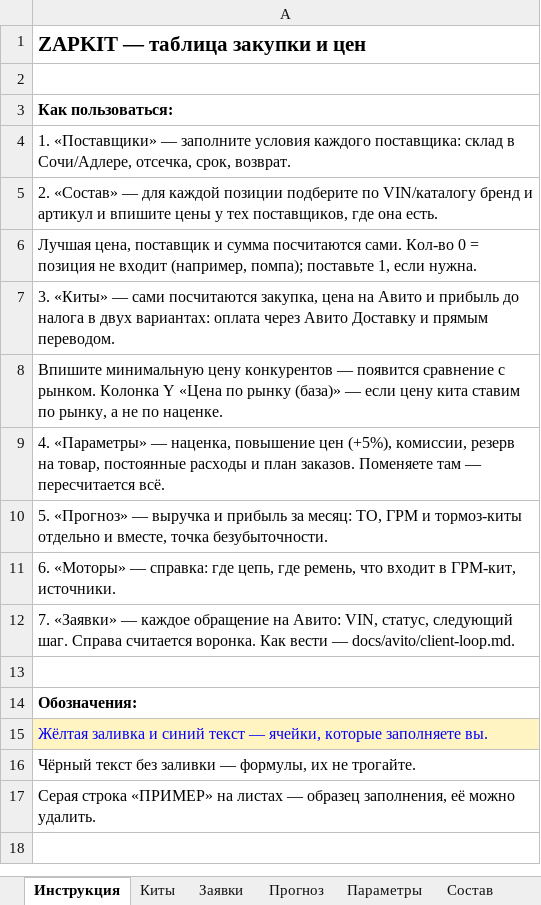
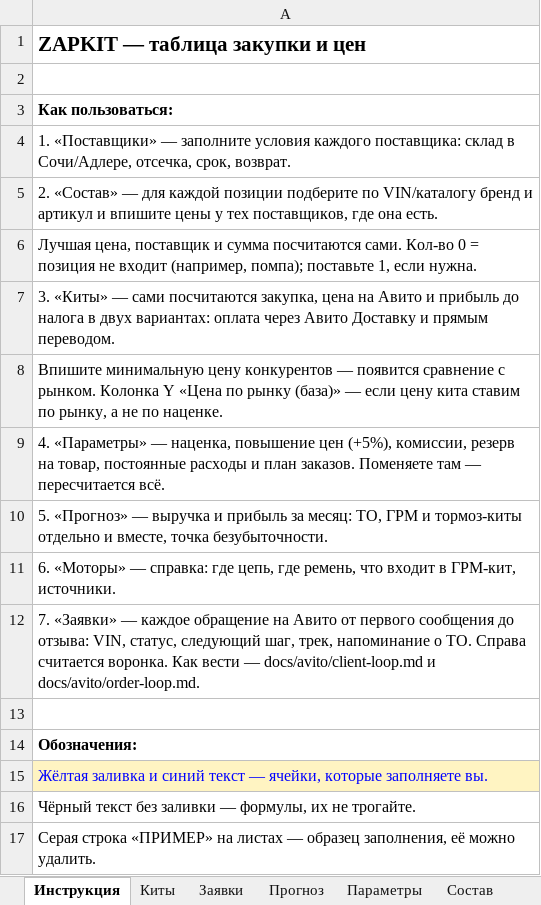
Before and after one commit to Armen111111/fourmatic-shop, an Excel workbook: avito/zapkit-zakupka.xlsx, sheet Инструкция, drawn as a sheet; values as stored, in another font and other column widths than the file's, no borders; the diff names each change by its address in the sheet, - before the commit and + after, or states it on an @@ line.

```diff
--- a/avito/zapkit-zakupka.xlsx (sheet Инструкция)
+++ b/avito/zapkit-zakupka.xlsx (sheet Инструкция)
-A12: …обращение на Авито: VIN, статус, следующий шаг. Справа считается воронка. Как вести — docs/avito/client-loop.md.
+A12: …обращение на Авито от первого сообщения до отзыва: VIN, статус, следующий шаг, трек, напоминание о ТО. Справа считается воронка. Как вести — docs/avito/client-loop.md и docs/avito/order-loop.md.
```
Also changed, not shown: sheet Заявки, sheet Параметры, formulas that keep their value, 10 other files.
